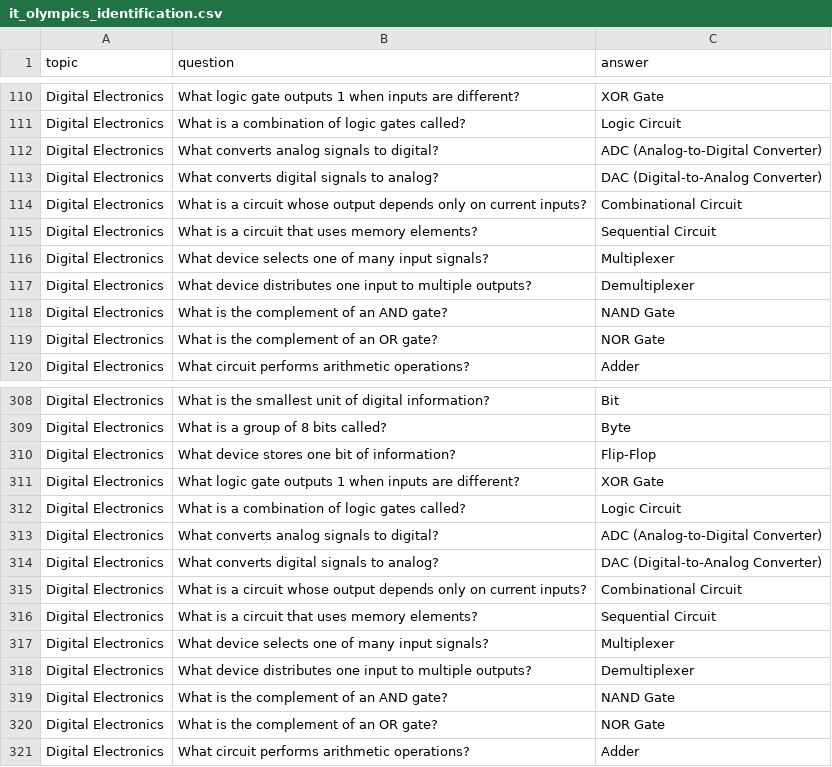
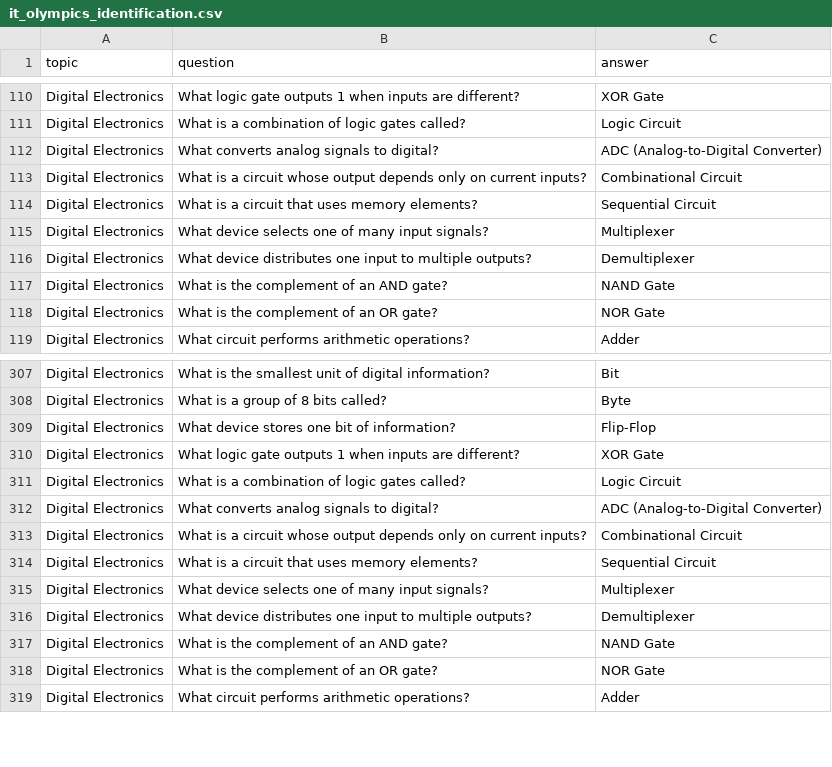
Before and after one commit to BernabeMari/rankwise_elec5, a CSV file: app/data/datasets/it_olympics_identification.csv, drawn as a sheet; only a part is shown, gaps mark what is left out.

Commit message:
fix the issue where ai is copying the dataset

```diff
--- a/app/data/datasets/it_olympics_identification.csv
+++ b/app/data/datasets/it_olympics_identification.csv
@@ -112,3 +112,2 @@ Digital Electronics,What is a combination of logic gates called?,Logic Circuit
 Digital Electronics,What converts analog signals to digital?,ADC (Analog-to-Digital Converter)
-Digital Electronics,What converts digital signals to analog?,DAC (Digital-to-Analog Converter)
 Digital Electronics,What is a circuit whose output depends only on current inputs?,Combinational Circuit
@@ -313,3 +312,2 @@ Digital Electronics,What is a combination of logic gates called?,Logic Circuit
 Digital Electronics,What converts analog signals to digital?,ADC (Analog-to-Digital Converter)
-Digital Electronics,What converts digital signals to analog?,DAC (Digital-to-Analog Converter)
 Digital Electronics,What is a circuit whose output depends only on current inputs?,Combinational Circuit
```
Also changed, not shown: 1 other file.
